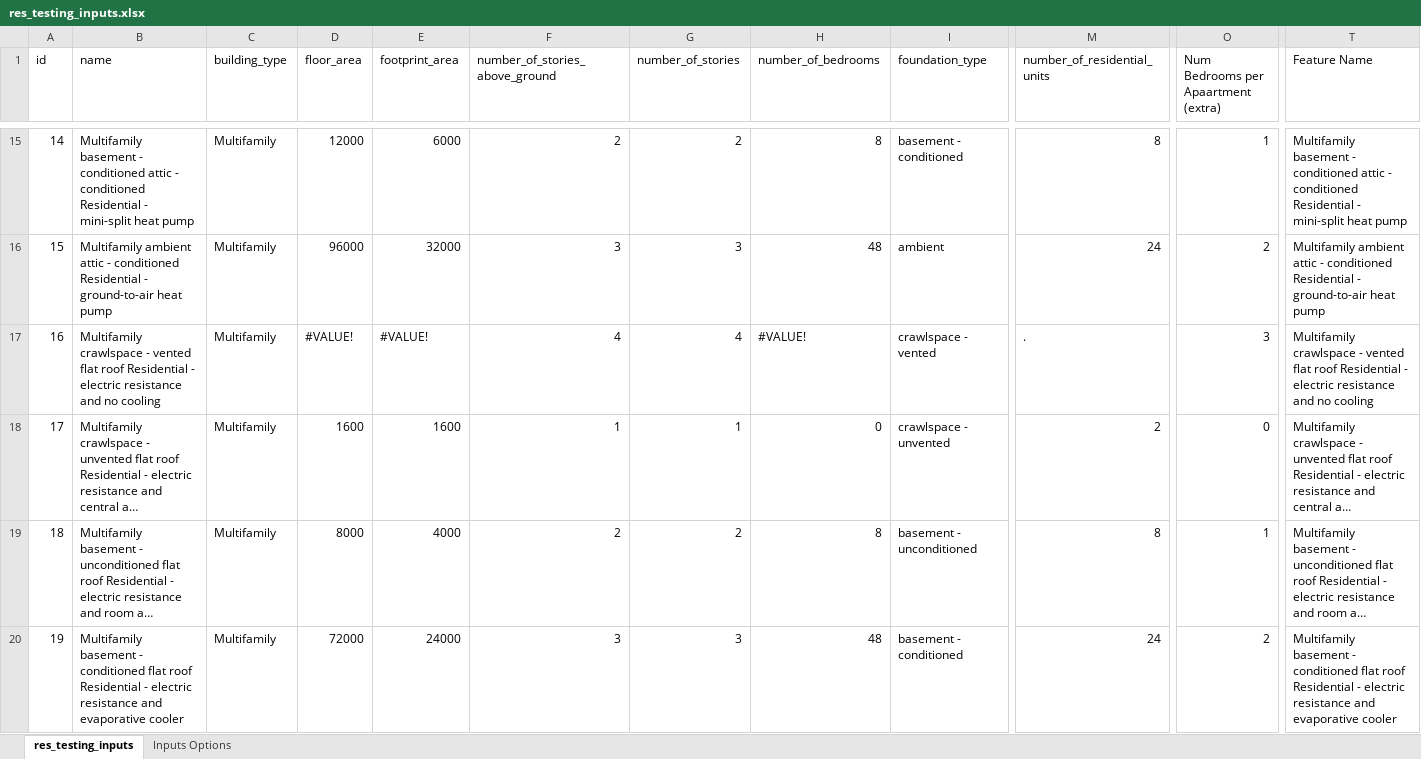
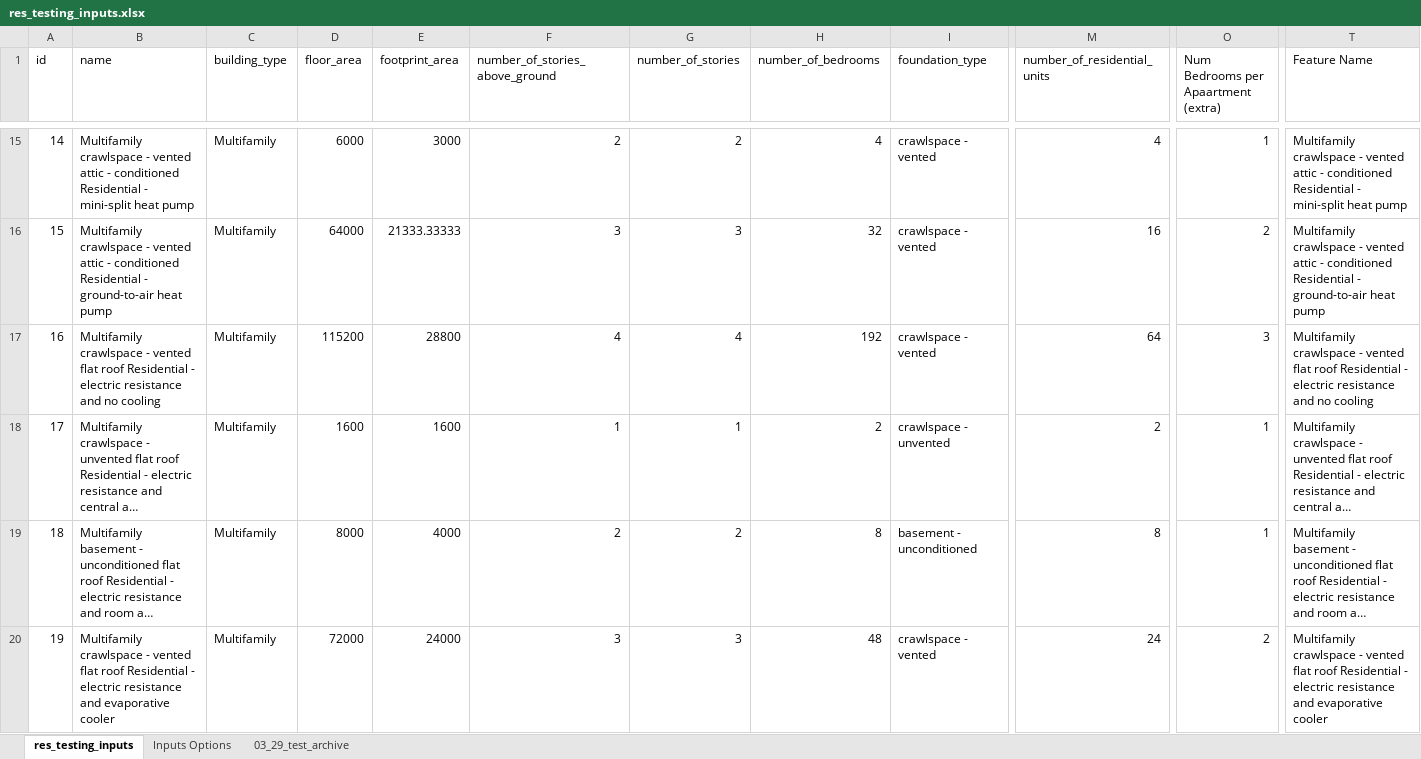
Before and after one commit to wta12/urbanopt-example-geojson-project, an Excel workbook: example_project/res_testing_inputs.xlsx, sheet res_testing_inputs, drawn as a sheet; only a part is shown, gaps mark what is left out; long unchanged cells end in …; values as stored, in another font and other column widths than the file's, no cell formats; the diff covers the shown part only; the diff names each change by its address in the sheet, - before the commit and + after, or states it on an @@ line.

Commit message:
updated testing files
Update Excel file and then used that to make the CSV files and the testing GeoJSON

```diff
--- a/example_project/res_testing_inputs.xlsx (sheet res_testing_inputs)
+++ b/example_project/res_testing_inputs.xlsx (sheet res_testing_inputs)
+sheet tab: 03_29_test_archive
-B15 (name): Multifamily basement - conditioned attic -…
+B15 (name): Multifamily crawlspace - vented attic -…
-D15 (floor_area): 12000
+D15 (floor_area): 6000
-E15 (footprint_area): 6000
+E15 (footprint_area): 3000
-H15 (number_of_bedrooms): 8
+H15 (number_of_bedrooms): 4
-I15 (foundation_type): basement - conditioned
+I15 (foundation_type): crawlspace - vented
-M15 (number_of_residential_units): 8
+M15 (number_of_residential_units): 4
-T15 (Feature Name): Multifamily basement - conditioned attic -…
+T15 (Feature Name): Multifamily crawlspace - vented attic -…
-B16 (name): Multifamily ambient attic -…
+B16 (name): Multifamily crawlspace - vented attic -…
-D16 (floor_area): 96000
+D16 (floor_area): 64000
-E16 (footprint_area): 32000
+E16 (footprint_area): 21333.33333
-H16 (number_of_bedrooms): 48
+H16 (number_of_bedrooms): 32
-I16 (foundation_type): ambient
+I16 (foundation_type): crawlspace - vented
-M16 (number_of_residential_units): 24
+M16 (number_of_residential_units): 16
-T16 (Feature Name): Multifamily ambient attic -…
+T16 (Feature Name): Multifamily crawlspace - vented attic -…
-D17 (floor_area): #VALUE!
+D17 (floor_area): 115200
-E17 (footprint_area): #VALUE!
+E17 (footprint_area): 28800
-H17 (number_of_bedrooms): #VALUE!
+H17 (number_of_bedrooms): 192
-M17 (number_of_residential_units): .
+M17 (number_of_residential_units): 64
-H18 (number_of_bedrooms): 0
+H18 (number_of_bedrooms): 2
-O18: 0
+O18: 1
-B20 (name): Multifamily basement - conditioned flat roof…
+B20 (name): Multifamily crawlspace - vented flat roof…
-I20 (foundation_type): basement - conditioned
+I20 (foundation_type): crawlspace - vented
-T20 (Feature Name): Multifamily basement - conditioned flat roof…
+T20 (Feature Name): Multifamily crawlspace - vented flat roof…
```
Also changed, not shown: 414 edited cells elsewhere in this sheet, cell formats, formulas that keep their value, 4 other files.
